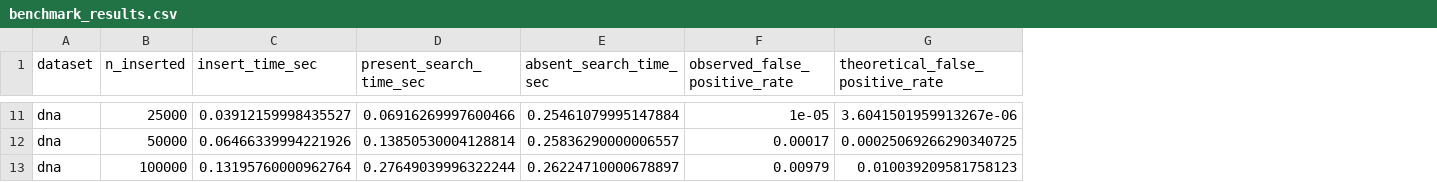
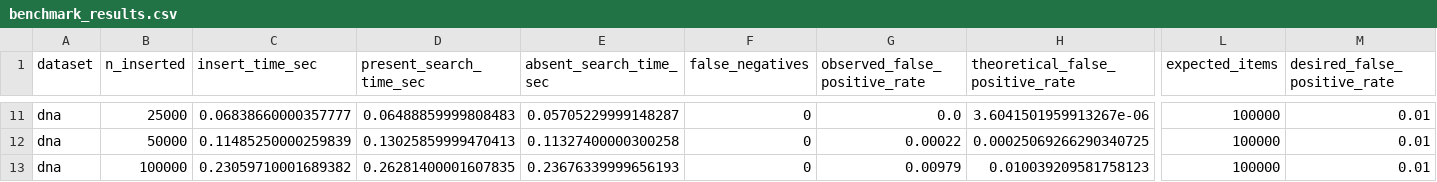
Before and after one commit to OOKOWUOR/conceptsofdatascience, a CSV file: project_bloom/results/benchmark_results.csv, drawn as a sheet; only a part is shown, gaps mark what is left out; addresses are those after the commit; the diff covers the shown part only; the diff names each change by its address in the sheet, - before the commit and + after, or states it on an @@ line.

```diff
--- a/project_bloom/results/benchmark_results.csv
+++ b/project_bloom/results/benchmark_results.csv
+column F (false_negatives), rows 11-13: all 0
+column L (expected_items), rows 11-13: all 100000
+column M (desired_false_positive_rate), rows 11-13: all 0.01
-C11 (insert_time_sec): 0.03912159998435527
+C11 (insert_time_sec): 0.06838660000357777
-D11 (present_search_time_sec): 0.06916269997600466
+D11 (present_search_time_sec): 0.06488859999808483
-E11 (absent_search_time_sec): 0.25461079995147884
+E11 (absent_search_time_sec): 0.05705229999148287
-G11 (observed_false_positive_rate): 1e-05
+G11 (observed_false_positive_rate): 0.0
-C12 (insert_time_sec): 0.06466339994221926
+C12 (insert_time_sec): 0.11485250000259839
-D12 (present_search_time_sec): 0.13850530004128814
+D12 (present_search_time_sec): 0.13025859999470413
-E12 (absent_search_time_sec): 0.25836290000006557
+E12 (absent_search_time_sec): 0.11327400000300258
-G12 (observed_false_positive_rate): 0.00017
+G12 (observed_false_positive_rate): 0.00022
-C13 (insert_time_sec): 0.13195760000962764
+C13 (insert_time_sec): 0.23059710001689382
-D13 (present_search_time_sec): 0.27649039996322244
+D13 (present_search_time_sec): 0.26281400001607835
-E13 (absent_search_time_sec): 0.26224710000678897
+E13 (absent_search_time_sec): 0.23676339999656193
```
Also changed, not shown: 28 edited cells elsewhere in this file, 25 other files.
